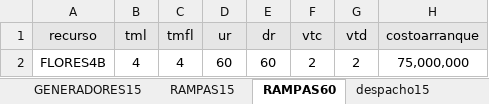
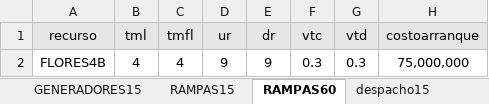
Before and after one commit to Xa4Mend/DespachoIntradiario, an Excel workbook: despacho.xlsx, sheet RAMPAS60, drawn as a sheet; values as stored, in another font and other column widths than the file's, no borders; the diff names each change by its address in the sheet, - before the commit and + after, or states it on an @@ line.

```diff
--- a/despacho.xlsx (sheet RAMPAS60)
+++ b/despacho.xlsx (sheet RAMPAS60)
-D2 (ur): 60
+D2 (ur): 9
-E2 (dr): 60
+E2 (dr): 9
-F2 (vtc): 2
+F2 (vtc): 0.3
-G2 (vtd): 2
+G2 (vtd): 0.3
```
Also changed, not shown: sheet despacho15, sheet GENERADORES15, sheet despacho60viejo, sheet despacho60, sheet DEMANDA15, sheet GENERADORES60, 1 more sheet, other sheet tabs, hidden cells, 10 other files.
